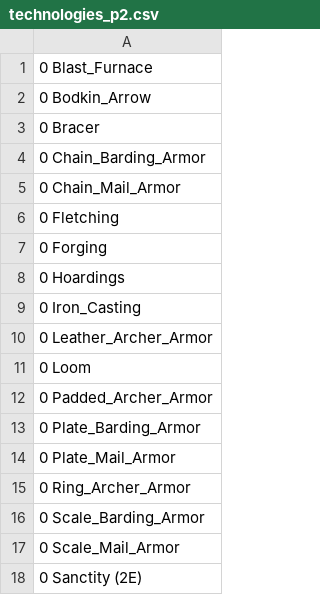
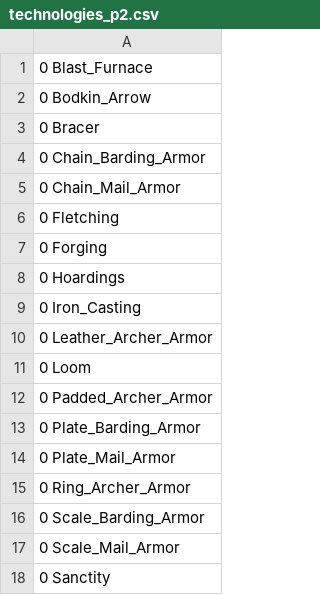
Before and after one commit to ProjectsKoryHasWorkedOn/2023-2024_AoE_II_Board_Game_Combat_Results_Calculator_Reworked, a CSV file: AoE2_Calculator-master/import/technologies_p2.csv, drawn as a sheet.

```diff
--- a/AoE2_Calculator-master/import/technologies_p2.csv
+++ b/AoE2_Calculator-master/import/technologies_p2.csv
@@ -17,2 +17,2 @@
 0 Scale_Mail_Armor
-0 Sanctity (2E)
+0 Sanctity
```
Also changed, not shown: AoE2_Calculator-master/import/technologies_p1.csv, 3 other files.
